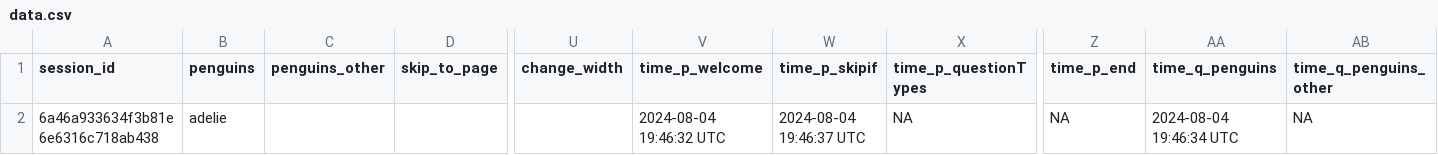
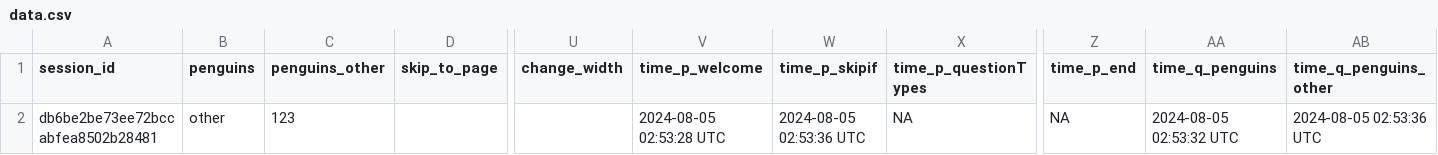
Before and after one commit to surveydown-dev/demo-question-types, a CSV file: data.csv, drawn as a sheet; only a part is shown, gaps mark what is left out; the diff names each change by its address in the sheet, - before the commit and + after, or states it on an @@ line.

```diff
--- a/data.csv
+++ b/data.csv
-A2 (session_id): 6a46a933634f3b81e6e6316c718ab438
+A2 (session_id): db6be2be73ee72bccabfea8502b28481
-B2 (penguins): adelie
+B2 (penguins): other
-C2 (penguins_other): (empty)
+C2 (penguins_other): 123
-V2 (time_p_welcome): 2024-08-04 19:46:32 UTC
+V2 (time_p_welcome): 2024-08-05 02:53:28 UTC
-W2 (time_p_skipif): 2024-08-04 19:46:37 UTC
+W2 (time_p_skipif): 2024-08-05 02:53:36 UTC
-AA2 (time_q_penguins): 2024-08-04 19:46:34 UTC
+AA2 (time_q_penguins): 2024-08-05 02:53:32 UTC
-AB2 (time_q_penguins_other): NA
+AB2 (time_q_penguins_other): 2024-08-05 02:53:36 UTC
```
Also changed, not shown: 4 other files.
